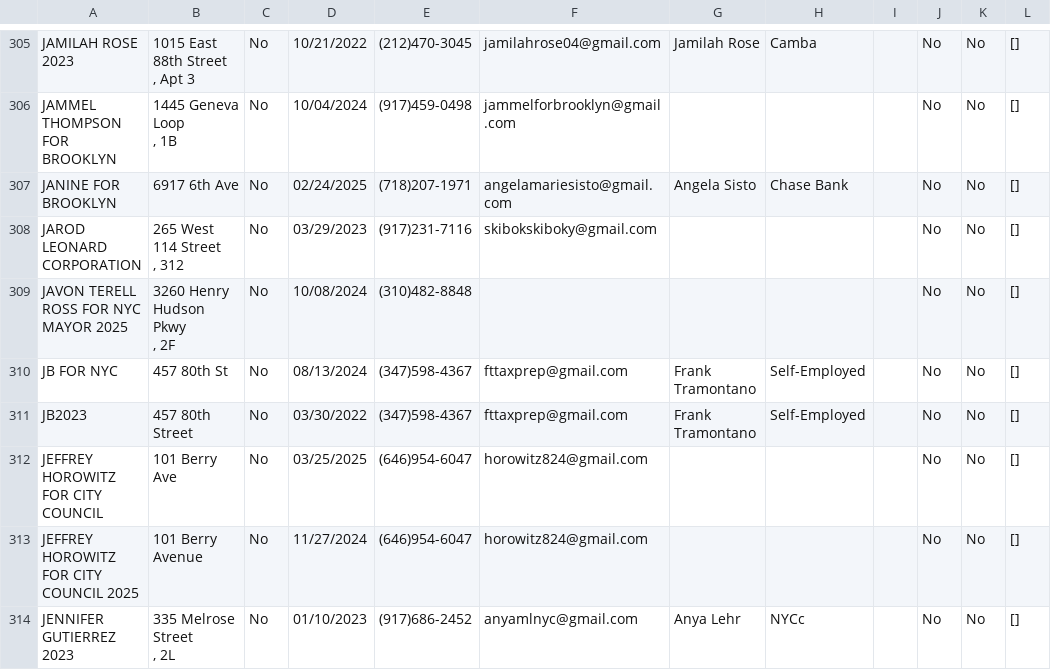
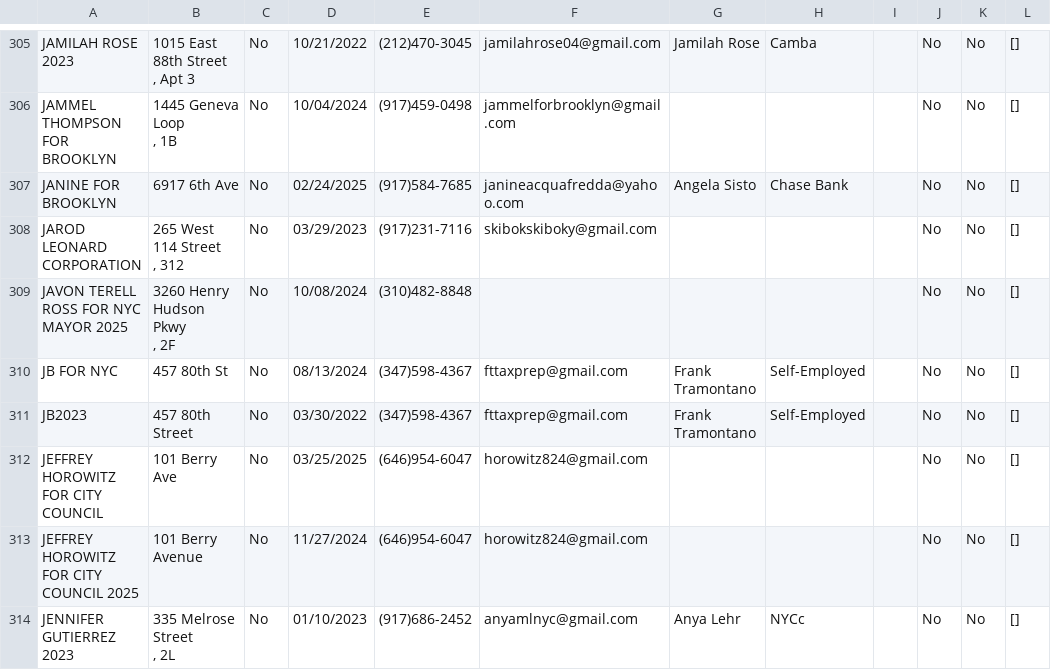
Before and after one commit to fedex1/campaign-tracker, a CSV file: committees.csv, drawn as a sheet; only a part is shown, gaps mark what is left out; the diff names each change by its address in the sheet, - before the commit and + after, or states it on an @@ line.

```diff
--- a/committees.csv
+++ b/committees.csv
-E307: (718)207-1971
+E307: (917)584-7685
-F307: angelamariesisto@gmail.com
+F307: janineacquafredda@yahoo.com
```
Also changed, not shown: nyccfb_info_public_reports_pclt_25.htm.csv, 1 other file.
